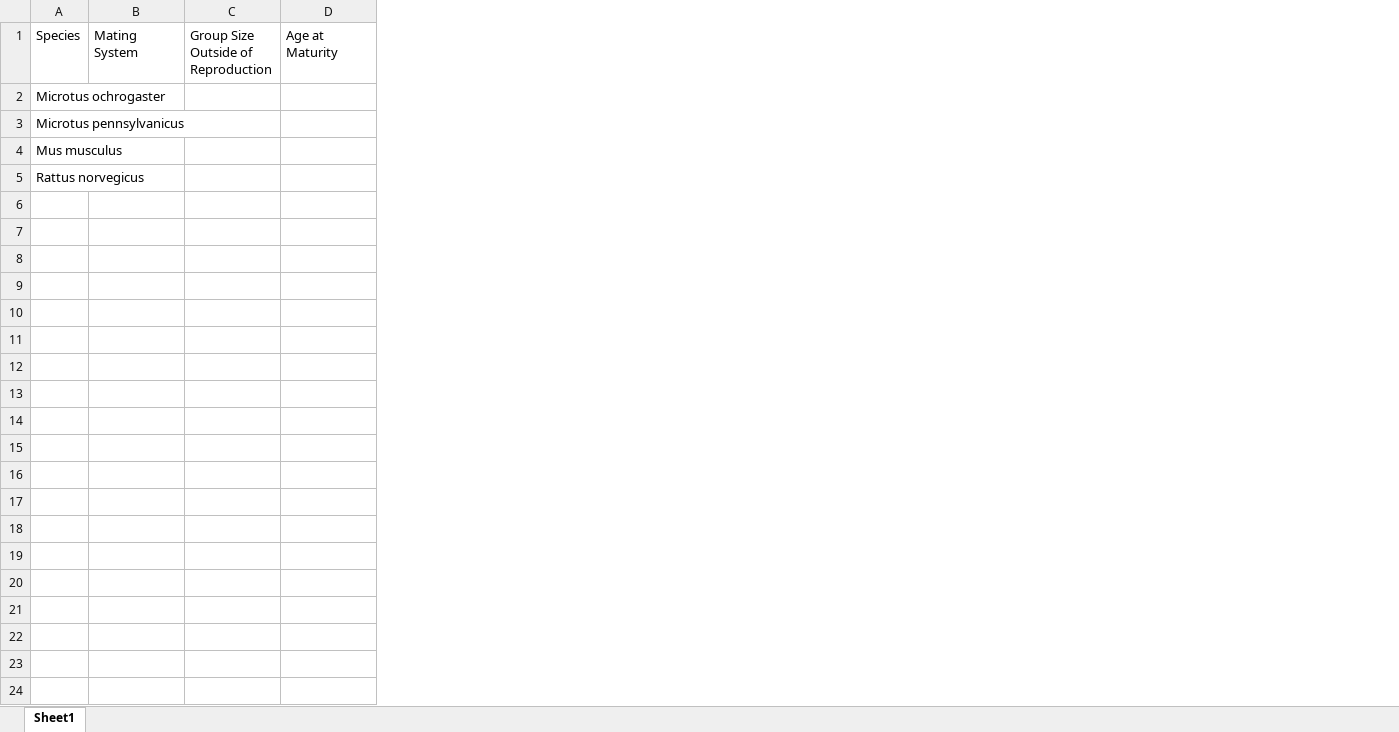
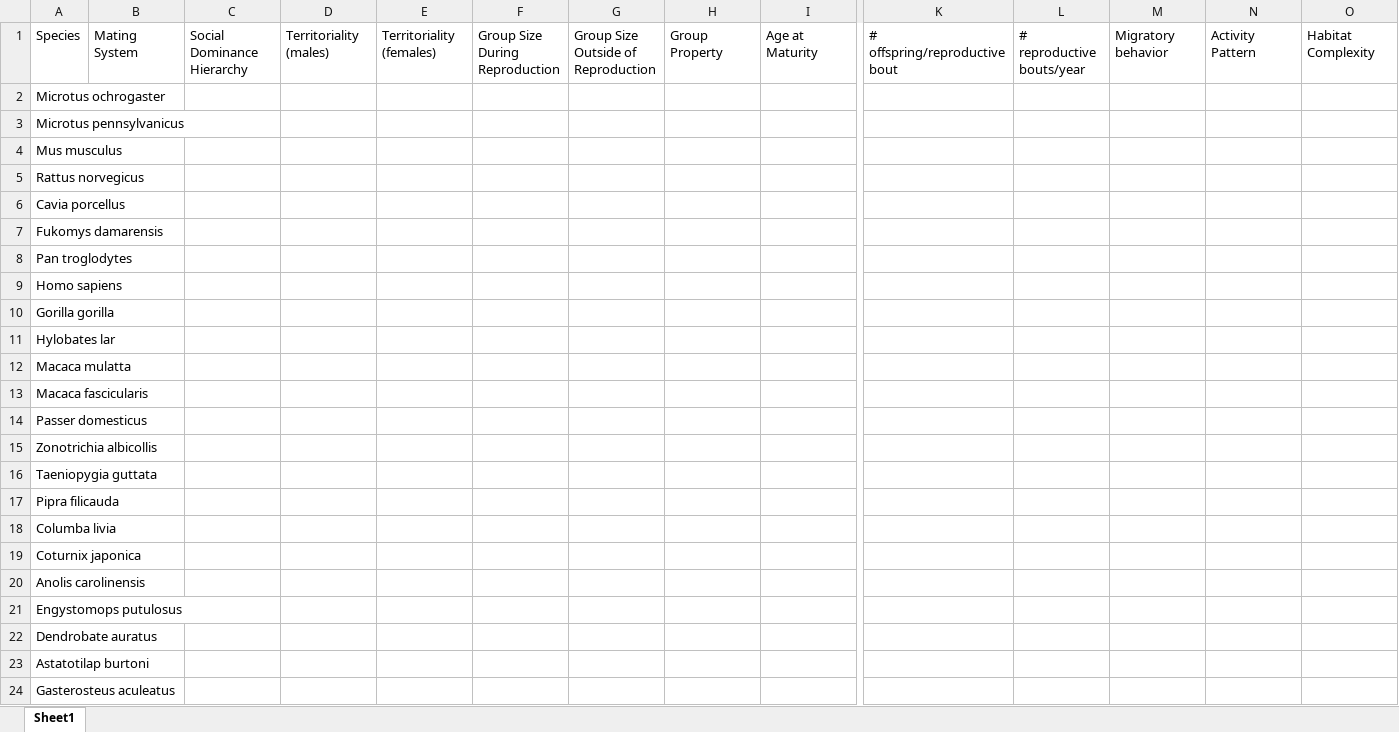
Before and after one commit to harpak-lab/trAIt, an Excel workbook: 02_generic_data_compilation/sample data/Katy Species.xlsx, sheet Sheet1, drawn as a sheet; only a part is shown, gaps mark what is left out; values as stored, in another font and other column widths than the file's, no borders; charts and pictures not drawn; rows hold the shown columns only; the diff names each change by its address in the sheet, - before the commit and + after, or states it on an @@ line.

```diff
--- a/02_generic_data_compilation/sample data/Katy Species.xlsx (sheet Sheet1)
+++ b/02_generic_data_compilation/sample data/Katy Species.xlsx (sheet Sheet1)
+column C, row 1: Social Dominance Hierarchy
+column D, row 1: Territoriality (males)
+column E, row 1: Territoriality (females)
+column F, row 1: Group Size During Reproduction
+column H, row 1: Group Property
+column K, row 1: # offspring/reproductive bout
+column L, row 1: # reproductive bouts/year
+column M, row 1: Migratory behavior
+column N, row 1: Activity Pattern
+column O, row 1: Habitat Complexity
+row 6: Cavia porcellus
+row 7: Fukomys damarensis
+row 8: Pan troglodytes
+row 9: Homo sapiens
+row 10: Gorilla gorilla
+row 11: Hylobates lar
+row 12: Macaca mulatta
+row 13: Macaca fascicularis
+row 14: Passer domesticus
+row 15: Zonotrichia albicollis
+row 16: Taeniopygia guttata
+row 17: Pipra filicauda
+row 18: Columba livia
+row 19: Coturnix japonica
+row 20: Anolis carolinensis
+row 21: Engystomops putulosus
+row 22: Dendrobate auratus
+row 23: Astatotilap burtoni
+row 24: Gasterosteus aculeatus
```
Also changed, not shown: 02_generic_data_compilation/results/output_results.xlsx, 19 other files.
